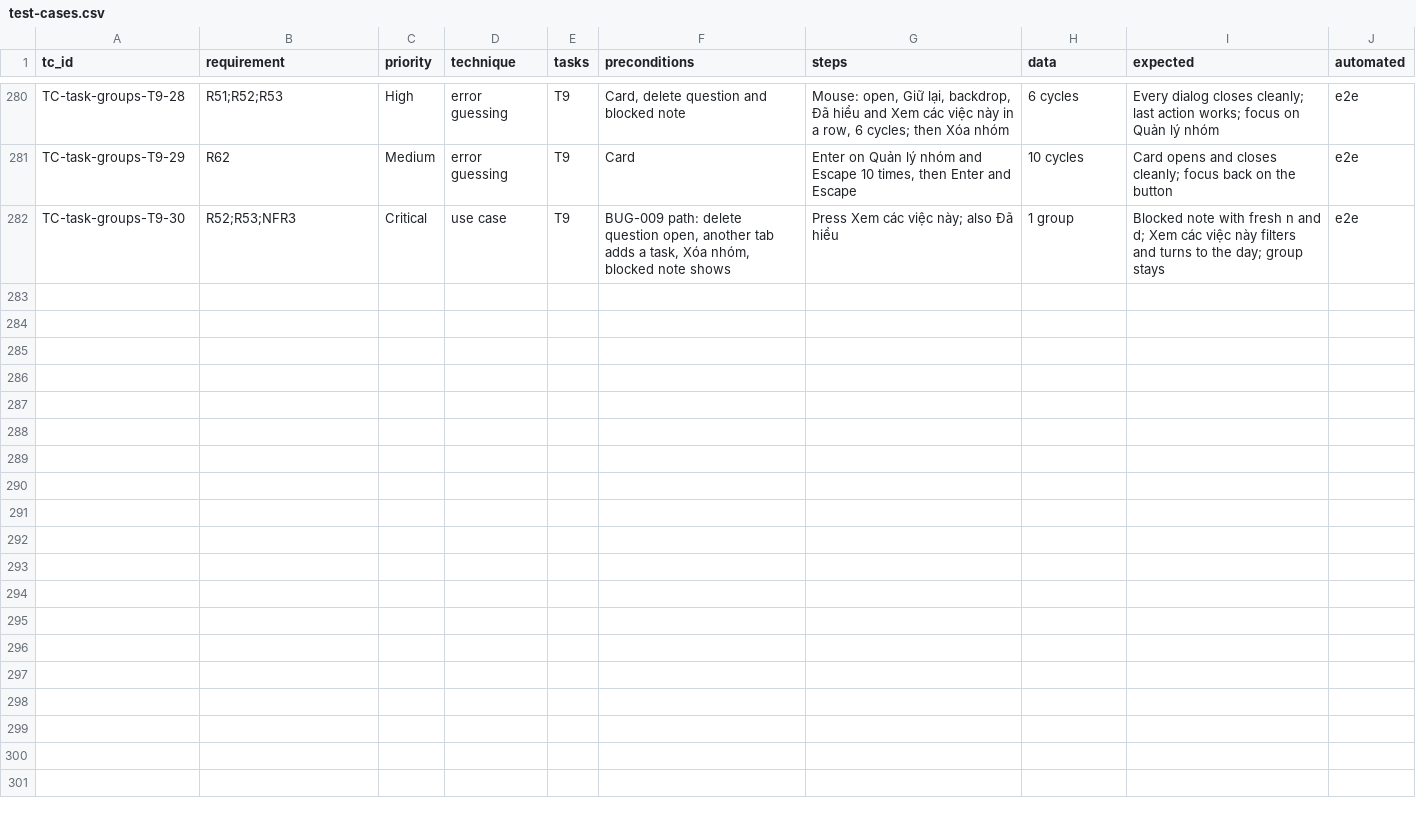
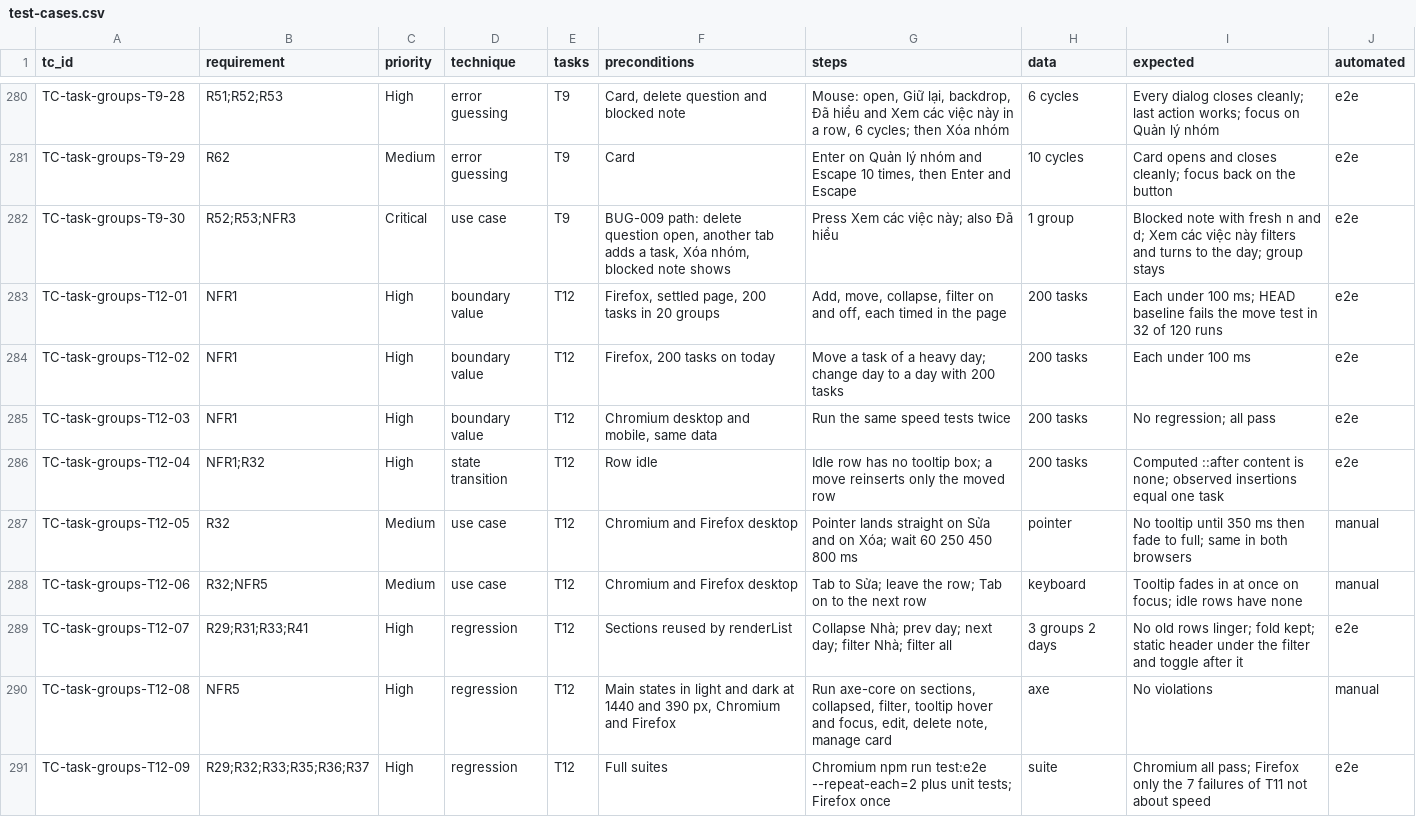
Before and after one commit to pham-cao/todo-list, a CSV file: docs/project/specs/task-groups/qa/test-cases.csv, drawn as a sheet; only a part is shown, gaps mark what is left out.

```diff
--- a/docs/project/specs/task-groups/qa/test-cases.csv
+++ b/docs/project/specs/task-groups/qa/test-cases.csv
@@ -282 +282,10 @@ TC-task-groups-T9-29,R62,Medium,error guessing,T9,Card,"Enter on Quản lý nhó
 TC-task-groups-T9-30,R52;R53;NFR3,Critical,use case,T9,"BUG-009 path: delete question open, another tab adds a task, Xóa nhóm, blocked note shows",Press Xem các việc này; also Đã hiểu,1 group,Blocked note with fresh n and d; Xem các việc này filters and turns to the day; group stays,e2e
+TC-task-groups-T12-01,NFR1,High,boundary value,T12,"Firefox, settled page, 200 tasks in 20 groups","Add, move, collapse, filter on and off, each timed in the page",200 tasks,Each under 100 ms; HEAD baseline fails the move test in 32 of 120 runs,e2e
+TC-task-groups-T12-02,NFR1,High,boundary value,T12,"Firefox, 200 tasks on today","Move a task of a heavy day; change day to a day with 200 tasks",200 tasks,Each under 100 ms,e2e
+TC-task-groups-T12-03,NFR1,High,boundary value,T12,"Chromium desktop and mobile, same data","Run the same speed tests twice",200 tasks,No regression; all pass,e2e
+TC-task-groups-T12-04,NFR1;R32,High,state transition,T12,"Row idle","Idle row has no tooltip box; a move reinserts only the moved row",200 tasks,Computed ::after content is none; observed insertions equal one task,e2e
+TC-task-groups-T12-05,R32,Medium,use case,T12,"Chromium and Firefox desktop","Pointer lands straight on Sửa and on Xóa; wait 60 250 450 800 ms",pointer,No tooltip until 350 ms then fade to full; same in both browsers,manual
+TC-task-groups-T12-06,R32;NFR5,Medium,use case,T12,"Chromium and Firefox desktop","Tab to Sửa; leave the row; Tab on to the next row",keyboard,Tooltip fades in at once on focus; idle rows have none,manual
+TC-task-groups-T12-07,R29;R31;R33;R41,High,regression,T12,"Sections reused by renderList","Collapse Nhà; prev day; next day; filter Nhà; filter all",3 groups 2 days,No old rows linger; fold kept; static header under the filter and toggle after it,e2e
+TC-task-groups-T12-08,NFR5,High,regression,T12,"Main states in light and dark at 1440 and 390 px, Chromium and Firefox","Run axe-core on sections, collapsed, filter, tooltip hover and focus, edit, delete note, manage card",axe,No violations,manual
+TC-task-groups-T12-09,R29;R32;R33;R35;R36;R37,High,regression,T12,"Full suites","Chromium npm run test:e2e --repeat-each=2 plus unit tests; Firefox once",suite,Chromium all pass; Firefox only the 7 failures of T11 not about speed,e2e
```
Also changed, not shown: docs/project/bugs/bug-log.csv, docs/project/specs/task-groups/qa/test-execution-log.csv, 16 other files.
